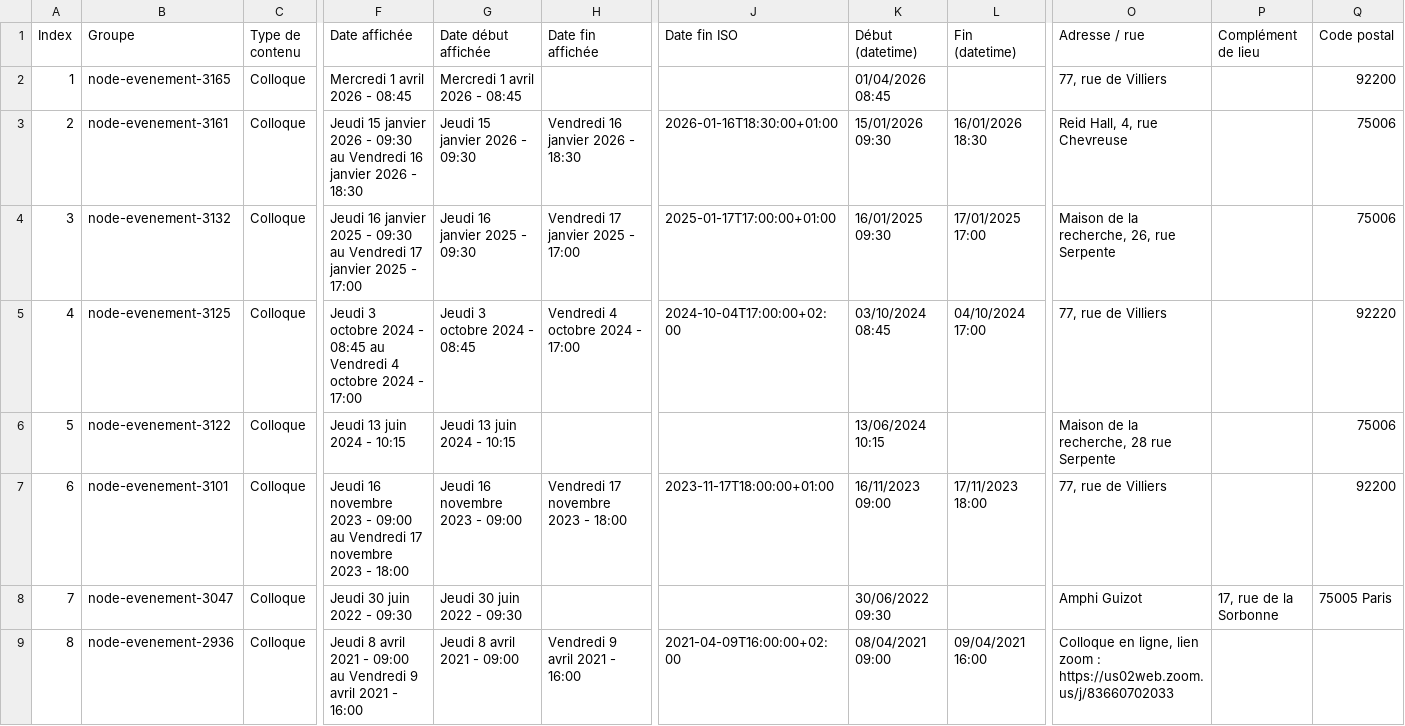
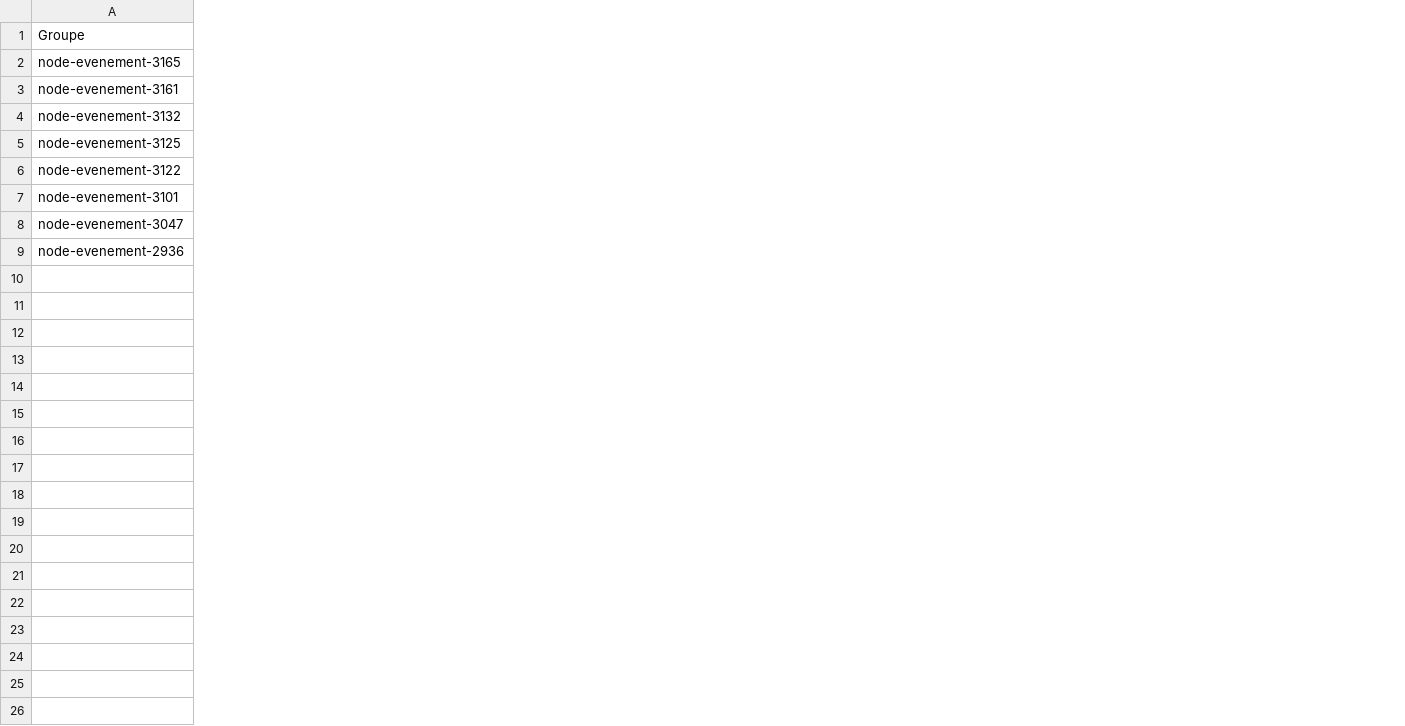
Before and after one commit to Gripic-sorbonne/gripic-sorbonne.github.io, a CSV file: scripts/inputs/calendar.csv, drawn as a sheet; only a part is shown, gaps mark what is left out; the diff covers the shown part only; the diff names each change by its address in the sheet, - before the commit and + after, or states it on an @@ line.

```diff
--- a/scripts/inputs/calendar.csv
+++ b/scripts/inputs/calendar.csv
-column A (Index), rows 2-9: 1 | 2 | 3 | 4 | 5 | 6 | 7 | 8
-column C (Type de contenu), rows 2-9: all Colloque
-column F (Date affichée), rows 2-9: Mercredi 1 avril 2026 - 08:45 | Jeudi 15 janvier 2026 - 09:30 au Vendredi 16 janvier 2026 - 18:30 | Jeudi 16 janvier 2025 - 09:30 au Vendredi 17 janvier 2025 - 17:00 | Jeudi 3 octobre 2024 - 08:45 au Vendredi 4 octobre 2024 - 17:00 | Jeudi 13 juin 2024 - 10:15 | Jeudi 16 novembre 2023 - 09:00 au Vendredi 17 novembre 2023 - 18:00 | Jeudi 30 juin 2022 - 09:30 | Jeudi 8 avril 2021 - 09:00 au Vendredi 9 avril 2021 - 16:00
-column G (Date début affichée), rows 2-9: Mercredi 1 avril 2026 - 08:45 | Jeudi 15 janvier 2026 - 09:30 | Jeudi 16 janvier 2025 - 09:30 | Jeudi 3 octobre 2024 - 08:45 | Jeudi 13 juin 2024 - 10:15 | Jeudi 16 novembre 2023 - 09:00 | Jeudi 30 juin 2022 - 09:30 | Jeudi 8 avril 2021 - 09:00
-column H (Date fin affichée), rows 3-9: Vendredi 16 janvier 2026 - 18:30 | Vendredi 17 janvier 2025 - 17:00 | Vendredi 4 octobre 2024 - 17:00 |  | Vendredi 17 novembre 2023 - 18:00 |  | Vendredi 9 avril 2021 - 16:00
-column J (Date fin ISO), rows 3-9: 2026-01-16T18:30:00+01:00 | 2025-01-17T17:00:00+01:00 | 2024-10-04T17:00:00+02:00 |  | 2023-11-17T18:00:00+01:00 |  | 2021-04-09T16:00:00+02:00
-column K (Début (datetime)), rows 2-9: 01/04/2026 08:45 | 15/01/2026 09:30 | 16/01/2025 09:30 | 03/10/2024 08:45 | 13/06/2024 10:15 | 16/11/2023 09:00 | 30/06/2022 09:30 | 08/04/2021 09:00
-column L (Fin (datetime)), rows 3-9: 16/01/2026 18:30 | 17/01/2025 17:00 | 04/10/2024 17:00 |  | 17/11/2023 18:00 |  | 09/04/2021 16:00
-column O (Adresse / rue), rows 2-9: 77, rue de Villiers | Reid Hall, 4, rue Chevreuse | Maison de la recherche, 26, rue Serpente | 77, rue de Villiers | Maison de la recherche, 28 rue Serpente | 77, rue de Villiers | Amphi Guizot | Colloque en ligne, lien zoom : https://us02web.zoom.us/j/83660702033
-column P (Complément de lieu), row 8: 17, rue de la Sorbonne
-column Q (Code postal), rows 2-8: 92200 | 75006 | 75006 | 92220 | 75006 | 92200 | 75005 Paris
```
Also changed, not shown: 5 removed columns and 1 edited cell elsewhere in this file, 1 other file.
